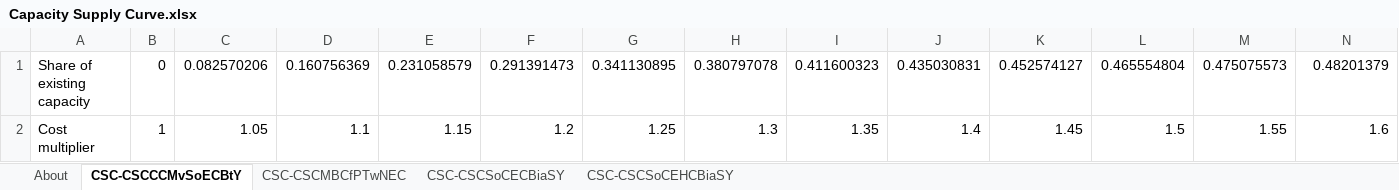
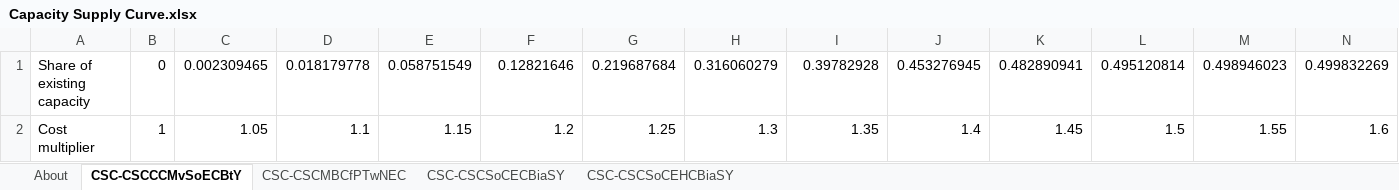
Before and after one commit to EnergyInnovation/eps-us, an Excel workbook: InputData/elec/CSC/Capacity Supply Curve.xlsx, sheet CSC-CSCCCMvSoECBtY, drawn as a sheet; only a part is shown; values as stored, in another font and other column widths than the file's, no borders; charts and pictures not drawn; removed rows and columns are numbered as before the commit, all else as after; rows hold the shown columns only; the diff names each change by its address in the sheet, - before the commit and + after, or states it on an @@ line.

```diff
--- a/InputData/elec/CSC/Capacity Supply Curve.xlsx (sheet CSC-CSCCCMvSoECBtY)
+++ b/InputData/elec/CSC/Capacity Supply Curve.xlsx (sheet CSC-CSCCCMvSoECBtY)
-row 1: Share of existing capacity | 0 | 0.082570206 | 0.160756369 | 0.231058579 | 0.291391473 | 0.341130895 | 0.380797078 | 0.411600323 | 0.435030831 | 0.452574127 | 0.465554804 | 0.475075573 | 0.48201379
+row 1: Share of existing capacity | 0 | 0.002309465 | 0.018179778 | 0.058751549 | 0.12821646 | 0.219687684 | 0.316060279 | 0.39782928 | 0.453276945 | 0.482890941 | 0.495120814 | 0.498946023 | 0.499832269
```
Also changed, not shown: sheet CSC-CSCSoCECBiaSY, sheet About, charts or pictures, InputData/elec/BPMCRS/BAU Pol Mandated Cap Retro Sched.xlsx, InputData/elec/MCF/Maximum Capacity Factor.xlsx, 11 other files.
